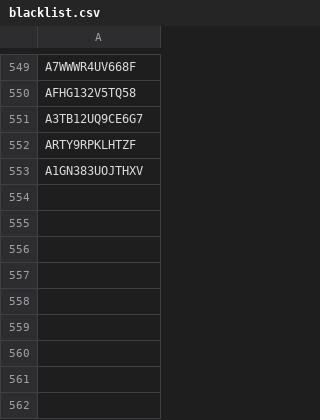
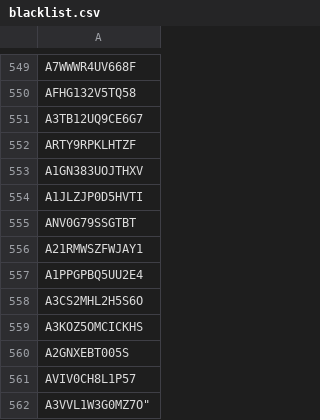
Before and after one commit to mitsugu/ScalperList, a CSV file: blacklist.csv, drawn as a sheet; only a part is shown, gaps mark what is left out.

```diff
--- a/blacklist.csv
+++ b/blacklist.csv
@@ -553 +553,10 @@ ARTY9RPKLHTZF
 A1GN383UOJTHXV
+A1JLZJP0D5HVTI
+ANV0G79SSGTBT
+A21RMWSZFWJAY1
+A1PPGPBQ5UU2E4
+A3CS2MHL2H5S6O
+A3KOZ5OMCICKHS
+A2GNXEBT005S
+AVIV0CH8L1P57
+A3VVL1W3G0MZ7O"
```
Also changed, not shown: 4 other files.
